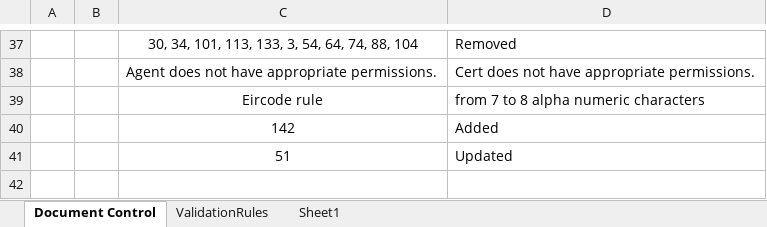
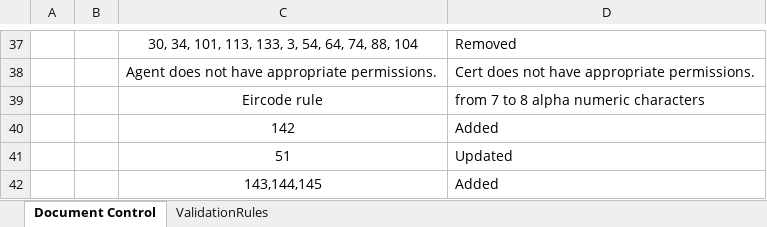
Before and after one commit to revtestaccount/paye-employers-documentation, an Excel workbook: data-items/Employer_Submission_RPN_Validation_Rules.xlsx, sheet Document Control, drawn as a sheet; only a part is shown, gaps mark what is left out; values as stored, in another font and other column widths than the file's, no borders; charts and pictures not drawn; the diff names each change by its address in the sheet, - before the commit and + after, or states it on an @@ line.

```diff
--- a/data-items/Employer_Submission_RPN_Validation_Rules.xlsx (sheet Document Control)
+++ b/data-items/Employer_Submission_RPN_Validation_Rules.xlsx (sheet Document Control)
-sheet tab: Sheet1
+row 42:  |  | 143,144,145 | Added
```
Also changed, not shown: charts or pictures, Schema Publication Changelog.xlsx, 7 other files.
